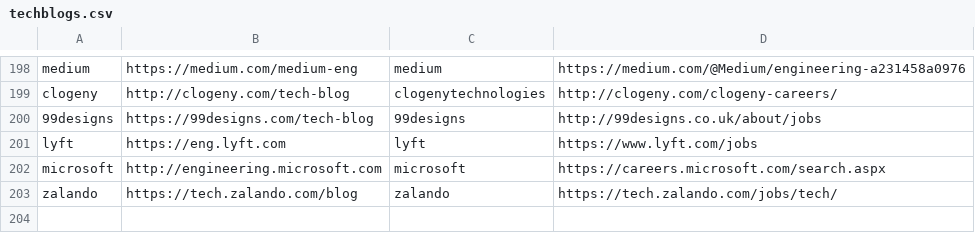
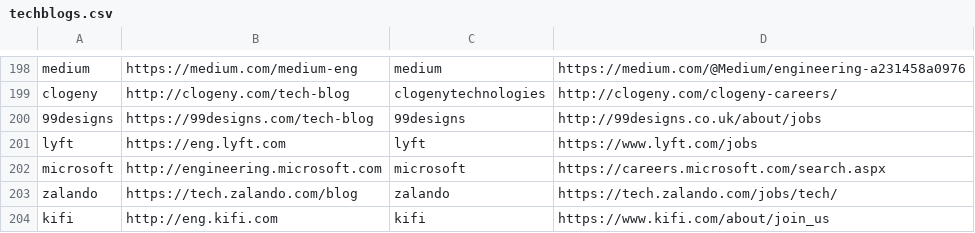
Before and after one commit to griffio/griffio.github.io, a CSV file: _data/techblogs.csv, drawn as a sheet; only a part is shown, gaps mark what is left out; the diff names each change by its address in the sheet, - before the commit and + after, or states it on an @@ line.

Commit message:
kifi

```diff
--- a/_data/techblogs.csv
+++ b/_data/techblogs.csv
+row 204: kifi | http://eng.kifi.com | kifi | https://www.kifi.com/about/join_us
```
